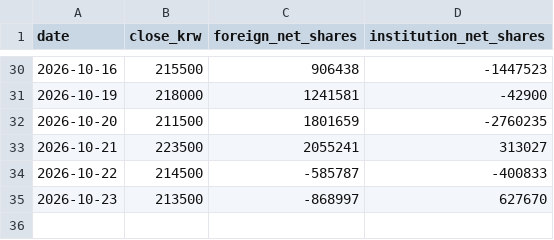
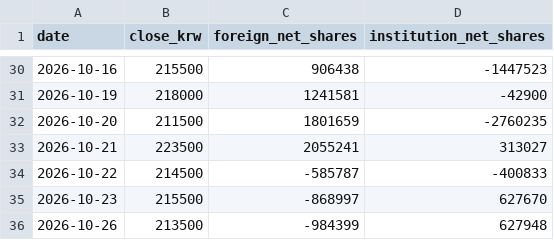
Before and after one commit to insuking/krx-prebreakout-radar, a CSV file: site/kis_samsung/005930_daily.csv, drawn as a sheet; only a part is shown, gaps mark what is left out.

```diff
--- a/site/kis_samsung/005930_daily.csv
+++ b/site/kis_samsung/005930_daily.csv
@@ -34,2 +34,3 @@
 2026-10-22,214500,-585787,-400833
-2026-10-23,213500,-868997,627670
+2026-10-23,215500,-868997,627670
+2026-10-26,213500,-984399,627948
```
Also changed, not shown: 1 other file.
